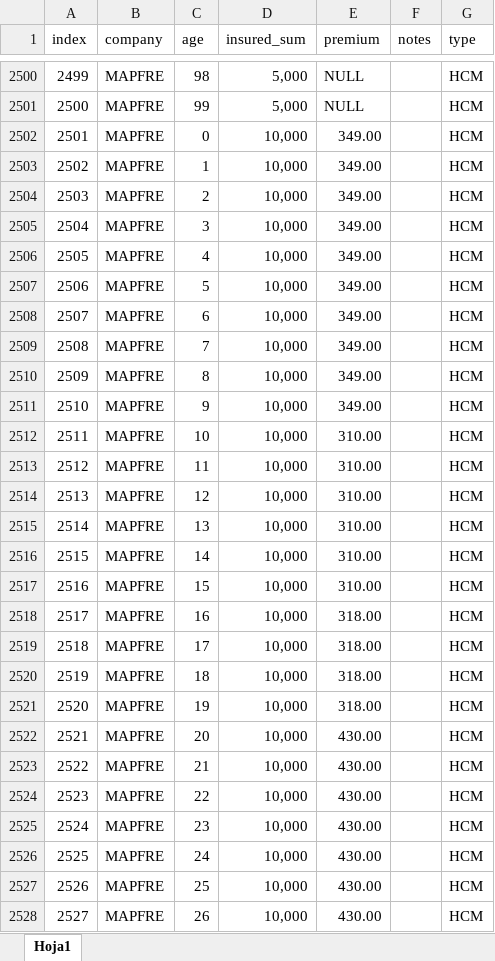
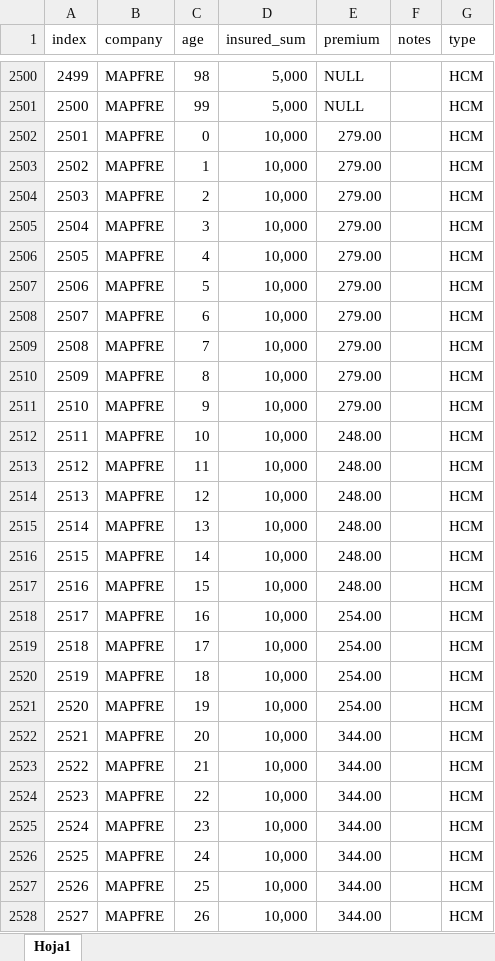
Before and after one commit to luisjose1010/sabedese-quoters, an Excel workbook: database/base/wp81_sq_health.xlsx, sheet Hoja1, drawn as a sheet; only a part is shown, gaps mark what is left out; values as stored, in another font and other column widths than the file's, no cell formats; the diff covers the shown part only; the diff names each change by its address in the sheet, - before the commit and + after, or states it on an @@ line.

```diff
--- a/database/base/wp81_sq_health.xlsx (sheet Hoja1)
+++ b/database/base/wp81_sq_health.xlsx (sheet Hoja1)
-E2502:E2511 (premium): 349.00
+E2502:E2511 (premium): 279.00
-E2512:E2517 (premium): 310.00
+E2512:E2517 (premium): 248.00
-E2518:E2521 (premium): 318.00
+E2518:E2521 (premium): 254.00
-E2522:E2528 (premium): 430.00
+E2522:E2528 (premium): 344.00
```
Also changed, not shown: 400 edited cells elsewhere in this sheet, cell formats, 3 other files.
